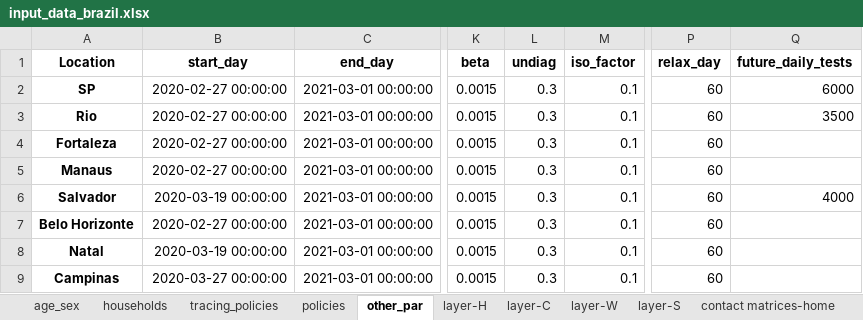
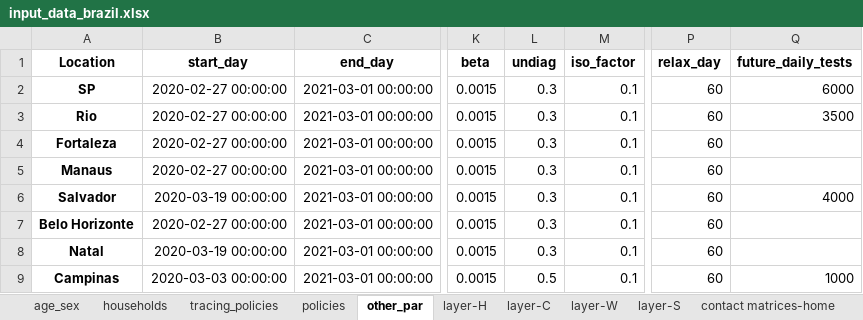
Before and after one commit to brain-modelling-group/covasim-qld-model, an Excel workbook: data/input_data_brazil.xlsx, sheet other_par, drawn as a sheet; only a part is shown, gaps mark what is left out; values as stored, in another font and other column widths than the file's, no borders; the diff names each change by its address in the sheet, - before the commit and + after, or states it on an @@ line.

```diff
--- a/data/input_data_brazil.xlsx (sheet other_par)
+++ b/data/input_data_brazil.xlsx (sheet other_par)
-B9 (start_day): 2020-03-27 00:00:00
+B9 (start_day): 2020-03-03 00:00:00
-L9 (undiag): 0.3
+L9 (undiag): 0.5
-Q9 (future_daily_tests): (empty)
+Q9 (future_daily_tests): 1000
```
Also changed, not shown: sheet policies, 5 other files.
